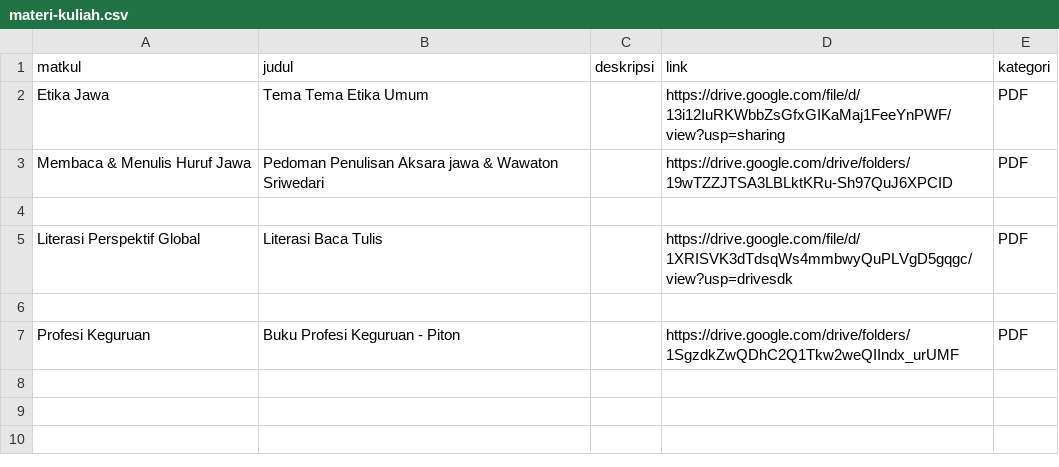
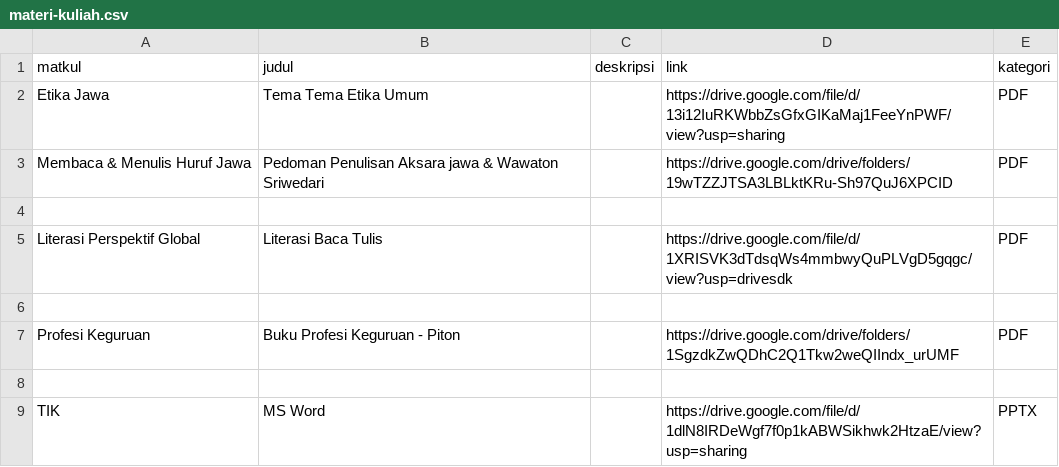
Before and after one commit to ardia-kun/pbj24, a CSV file: data/materi-kuliah.csv, drawn as a sheet; the diff names each change by its address in the sheet, - before the commit and + after, or states it on an @@ line.

```diff
--- a/data/materi-kuliah.csv
+++ b/data/materi-kuliah.csv
+row 8: (empty)
+row 9: TIK | MS Word |  | https://drive.google.com/file/d/1dlN8IRDeWgf7f0p1kABWSikhwk2HtzaE/view?usp=sharing | PPTX
```
